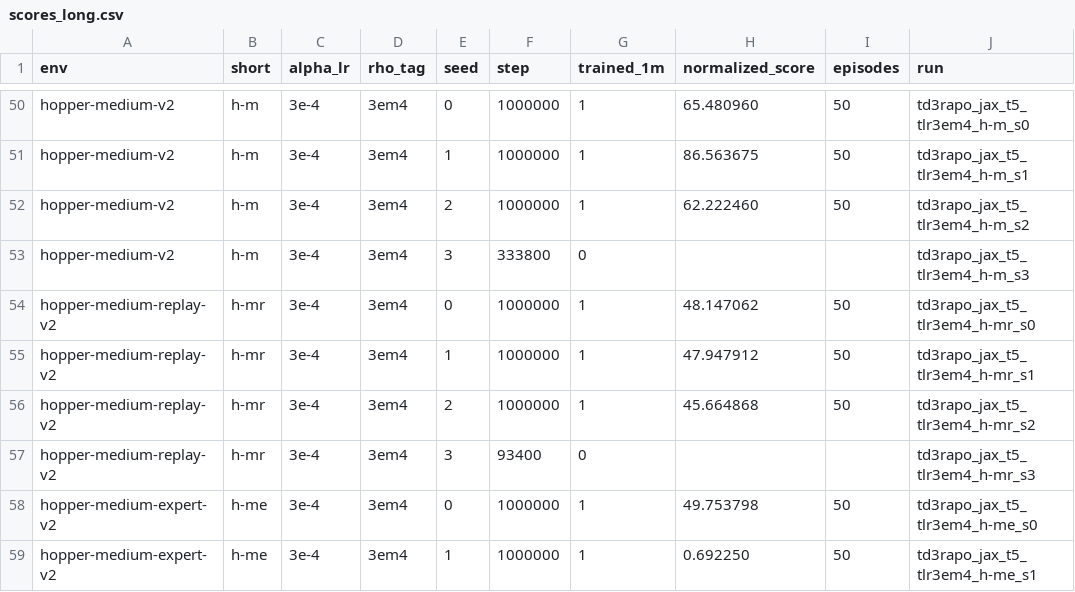
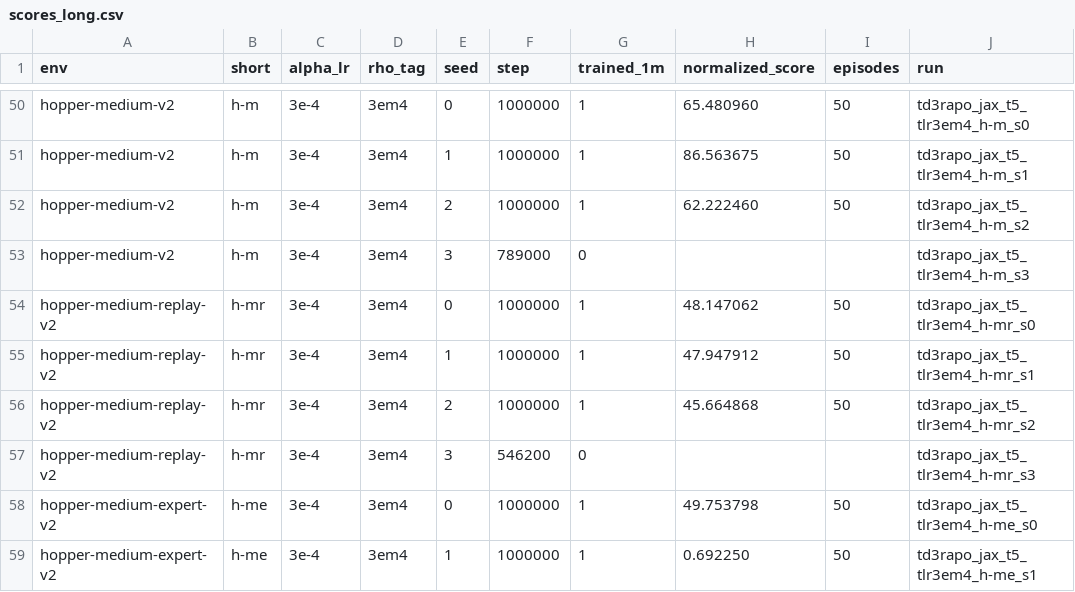
Before and after one commit to seonvin0319/AMO, a CSV file: sweep_results/td3_rapo_jax_tinit5_td3bc_hw/scores_long.csv, drawn as a sheet; only a part is shown, gaps mark what is left out.

Commit message:
Update TD3 RAPO hopper-walker 1M D4RL scores.

```diff
--- a/sweep_results/td3_rapo_jax_tinit5_td3bc_hw/scores_long.csv
+++ b/sweep_results/td3_rapo_jax_tinit5_td3bc_hw/scores_long.csv
@@ -52,3 +52,3 @@ hopper-medium-v2,h-m,3e-4,3em4,1,1000000,1,86.563675,50,td3rapo_jax_t5_tlr3em4_h
 hopper-medium-v2,h-m,3e-4,3em4,2,1000000,1,62.222460,50,td3rapo_jax_t5_tlr3em4_h-m_s2
-hopper-medium-v2,h-m,3e-4,3em4,3,333800,0,,,td3rapo_jax_t5_tlr3em4_h-m_s3
+hopper-medium-v2,h-m,3e-4,3em4,3,789000,0,,,td3rapo_jax_t5_tlr3em4_h-m_s3
 hopper-medium-replay-v2,h-mr,3e-4,3em4,0,1000000,1,48.147062,50,td3rapo_jax_t5_tlr3em4_h-mr_s0
@@ -56,3 +56,3 @@ hopper-medium-replay-v2,h-mr,3e-4,3em4,1,1000000,1,47.947912,50,td3rapo_jax_t5_t
 hopper-medium-replay-v2,h-mr,3e-4,3em4,2,1000000,1,45.664868,50,td3rapo_jax_t5_tlr3em4_h-mr_s2
-hopper-medium-replay-v2,h-mr,3e-4,3em4,3,93400,0,,,td3rapo_jax_t5_tlr3em4_h-mr_s3
+hopper-medium-replay-v2,h-mr,3e-4,3em4,3,546200,0,,,td3rapo_jax_t5_tlr3em4_h-mr_s3
 hopper-medium-expert-v2,h-me,3e-4,3em4,0,1000000,1,49.753798,50,td3rapo_jax_t5_tlr3em4_h-me_s0
```
Also changed, not shown: 2 other files.
